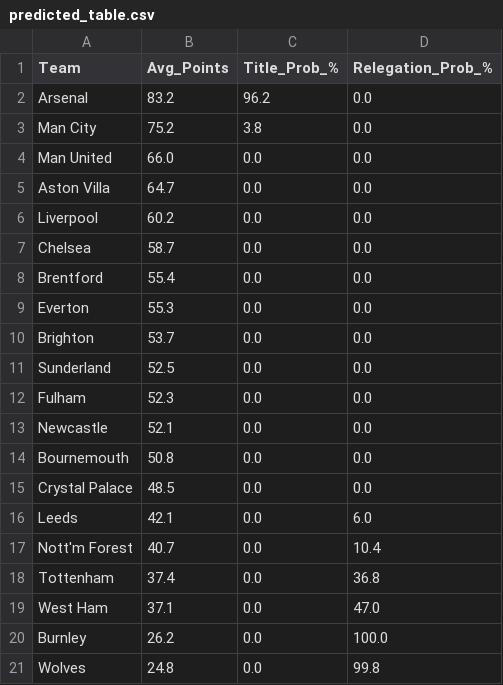
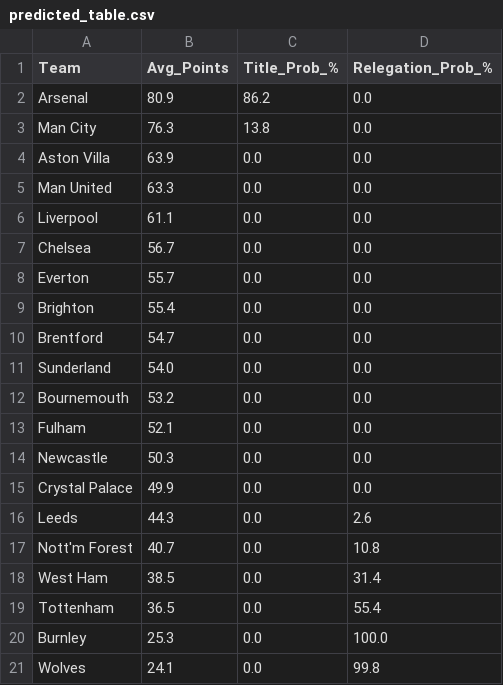
Before and after one commit to koushike97/EPL-Prediction, a CSV file: predicted_table.csv, drawn as a sheet.

```diff
--- a/predicted_table.csv
+++ b/predicted_table.csv
@@ -1,21 +1,21 @@
 Team,Avg_Points,Title_Prob_%,Relegation_Prob_%
-Arsenal,83.2,96.2,0.0
-Man City,75.2,3.8,0.0
-Man United,66.0,0.0,0.0
-Aston Villa,64.7,0.0,0.0
-Liverpool,60.2,0.0,0.0
-Chelsea,58.7,0.0,0.0
-Brentford,55.4,0.0,0.0
-Everton,55.3,0.0,0.0
-Brighton,53.7,0.0,0.0
-Sunderland,52.5,0.0,0.0
-Fulham,52.3,0.0,0.0
-Newcastle,52.1,0.0,0.0
-Bournemouth,50.8,0.0,0.0
-Crystal Palace,48.5,0.0,0.0
-Leeds,42.1,0.0,6.0
-Nott'm Forest,40.7,0.0,10.4
-Tottenham,37.4,0.0,36.8
-West Ham,37.1,0.0,47.0
-Burnley,26.2,0.0,100.0
-Wolves,24.8,0.0,99.8
+Arsenal,80.9,86.2,0.0
+Man City,76.3,13.8,0.0
+Aston Villa,63.9,0.0,0.0
+Man United,63.3,0.0,0.0
+Liverpool,61.1,0.0,0.0
+Chelsea,56.7,0.0,0.0
+Everton,55.7,0.0,0.0
+Brighton,55.4,0.0,0.0
+Brentford,54.7,0.0,0.0
+Sunderland,54.0,0.0,0.0
+Bournemouth,53.2,0.0,0.0
+Fulham,52.1,0.0,0.0
+Newcastle,50.3,0.0,0.0
+Crystal Palace,49.9,0.0,0.0
+Leeds,44.3,0.0,2.6
+Nott'm Forest,40.7,0.0,10.8
+West Ham,38.5,0.0,31.4
+Tottenham,36.5,0.0,55.4
+Burnley,25.3,0.0,100.0
+Wolves,24.1,0.0,99.8
```
Also changed, not shown: updated_results.csv.
